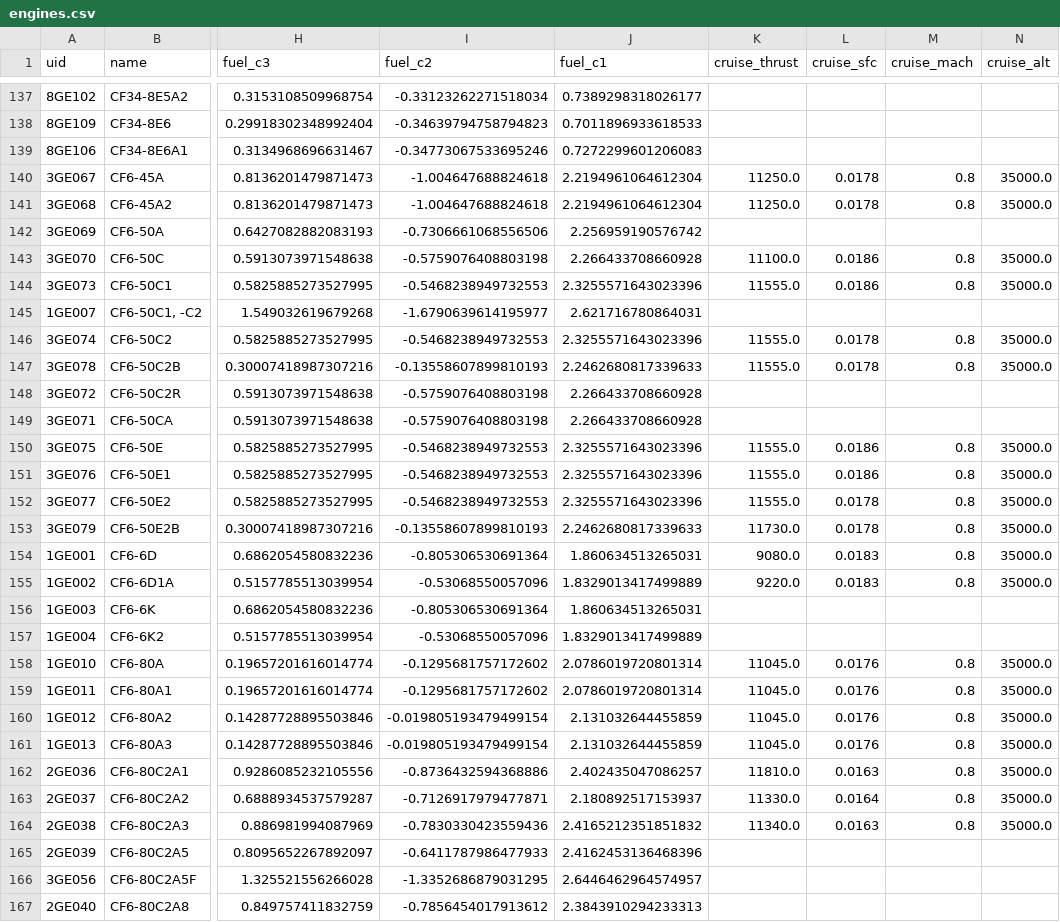
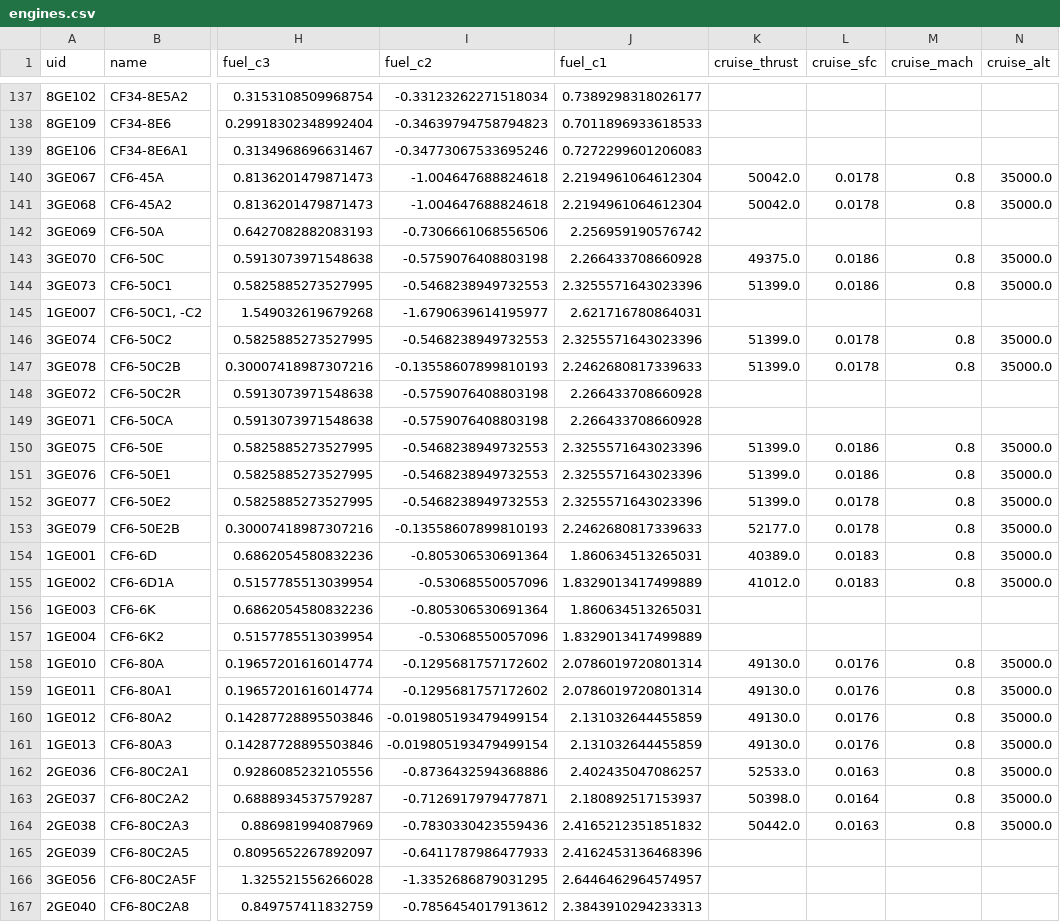
Before and after one commit to TUDelft-CNS-ATM/openap, a CSV file: tools/db/engines.csv, drawn as a sheet; only a part is shown, gaps mark what is left out; the diff covers the shown part only; the diff names each change by its address in the sheet, - before the commit and + after, or states it on an @@ line.

Commit message:
cruise thrust unit to N

```diff
--- a/tools/db/engines.csv
+++ b/tools/db/engines.csv
-K140:K141 (cruise_thrust): 11250.0
+K140:K141 (cruise_thrust): 50042.0
-K143 (cruise_thrust): 11100.0
+K143 (cruise_thrust): 49375.0
-K144 (cruise_thrust): 11555.0
+K144 (cruise_thrust): 51399.0
-K146:K147 (cruise_thrust): 11555.0
+K146:K147 (cruise_thrust): 51399.0
-K150:K152 (cruise_thrust): 11555.0
+K150:K152 (cruise_thrust): 51399.0
-K153 (cruise_thrust): 11730.0
+K153 (cruise_thrust): 52177.0
-K154 (cruise_thrust): 9080.0
+K154 (cruise_thrust): 40389.0
-K155 (cruise_thrust): 9220.0
+K155 (cruise_thrust): 41012.0
-K158:K161 (cruise_thrust): 11045.0
+K158:K161 (cruise_thrust): 49130.0
-K162 (cruise_thrust): 11810.0
+K162 (cruise_thrust): 52533.0
-K163 (cruise_thrust): 11330.0
+K163 (cruise_thrust): 50398.0
-K164 (cruise_thrust): 11340.0
+K164 (cruise_thrust): 50442.0
```
Also changed, not shown: 45 edited cells elsewhere in this file, 3 other files.
